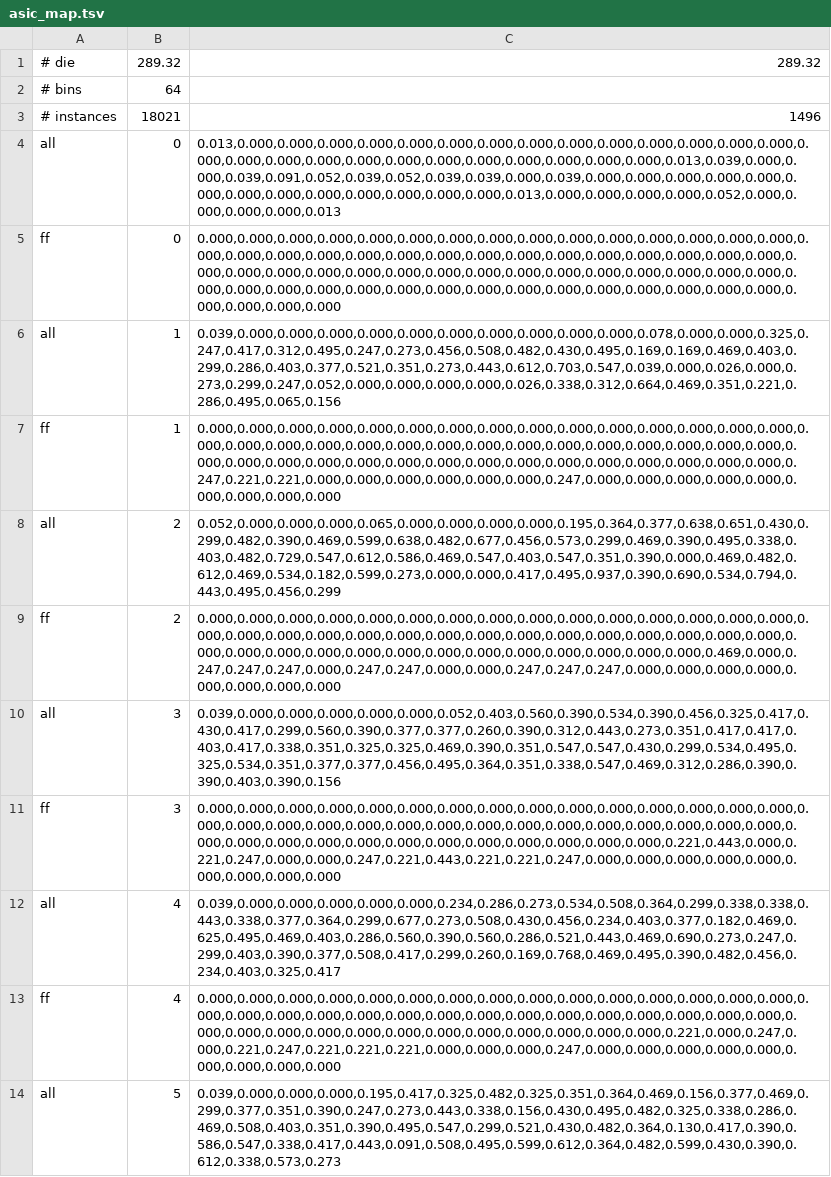
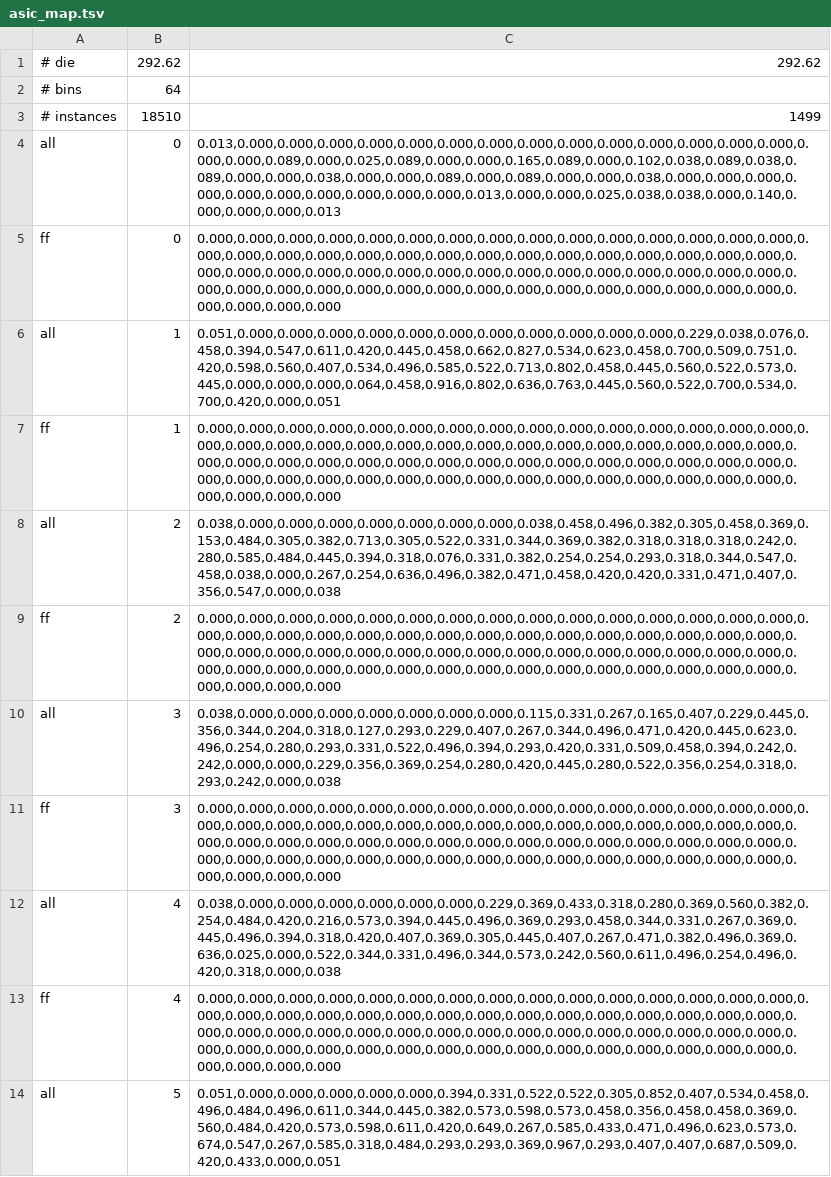
Before and after one commit to filmil/hdl-txhdl, a TSV file: docs/asic_map.tsv, drawn as a sheet; only a part is shown; the diff covers the shown part only; the diff names each change by its address in the sheet, - before the commit and + after, or states it on an @@ line.

```diff
--- a/docs/asic_map.tsv
+++ b/docs/asic_map.tsv
-B1: 289.32
+B1: 292.62
-C1: 289.32
+C1: 292.62
-B3: 18021
+B3: 18510
-C3: 1496
+C3: 1499
-C4: 0.013,0.000,0.000,0.000,0.000,0.000,0.000,0.000,0.000,0.000,0.000,0.000,0.000,0.000,0.000,0.000,0.000,0.000,0.000,0.000,0.000,0.000,0.000,0.000,0.000,0.000,0.000,0.013,0.039,0.000,0.000,0.039,0.091,0.052,0.039,0.052,0.039,0.039,0.000,0.039,0.000,0.000,0.000,0.000,0.000,0.000,0.000,0.000,0.000,0.000,0.000,0.000,0.000,0.013,0.000,0.000,0.000,0.000,0.052,0.000,0.000,0.000,0.000,0.013
+C4: 0.013,0.000,0.000,0.000,0.000,0.000,0.000,0.000,0.000,0.000,0.000,0.000,0.000,0.000,0.000,0.000,0.000,0.089,0.000,0.025,0.089,0.000,0.000,0.165,0.089,0.000,0.102,0.038,0.089,0.038,0.089,0.000,0.000,0.038,0.000,0.000,0.089,0.000,0.089,0.000,0.000,0.038,0.000,0.000,0.000,0.000,0.000,0.000,0.000,0.000,0.000,0.000,0.013,0.000,0.000,0.025,0.038,0.038,0.000,0.140,0.000,0.000,0.000,0.013
-C6: 0.039,0.000,0.000,0.000,0.000,0.000,0.000,0.000,0.000,0.000,0.000,0.078,0.000,0.000,0.325,0.247,0.417,0.312,0.495,0.247,0.273,0.456,0.508,0.482,0.430,0.495,0.169,0.169,0.469,0.403,0.299,0.286,0.403,0.377,0.521,0.351,0.273,0.443,0.612,0.703,0.547,0.039,0.000,0.026,0.000,0.273,0.299,0.247,0.052,0.000,0.000,0.000,0.000,0.026,0.338,0.312,0.664,0.469,0.351,0.221,0.286,0.495,0.065,0.156
+C6: 0.051,0.000,0.000,0.000,0.000,0.000,0.000,0.000,0.000,0.000,0.000,0.000,0.229,0.038,0.076,0.458,0.394,0.547,0.611,0.420,0.445,0.458,0.662,0.827,0.534,0.623,0.458,0.700,0.509,0.751,0.420,0.598,0.560,0.407,0.534,0.496,0.585,0.522,0.713,0.802,0.458,0.445,0.560,0.522,0.573,0.445,0.000,0.000,0.000,0.064,0.458,0.916,0.802,0.636,0.763,0.445,0.560,0.522,0.700,0.534,0.700,0.420,0.000,0.051
-C7: 0.000,0.000,0.000,0.000,0.000,0.000,0.000,0.000,0.000,0.000,0.000,0.000,0.000,0.000,0.000,0.000,0.000,0.000,0.000,0.000,0.000,0.000,0.000,0.000,0.000,0.000,0.000,0.000,0.000,0.000,0.000,0.000,0.000,0.000,0.000,0.000,0.000,0.000,0.000,0.000,0.000,0.000,0.000,0.000,0.000,0.247,0.221,0.221,0.000,0.000,0.000,0.000,0.000,0.000,0.247,0.000,0.000,0.000,0.000,0.000,0.000,0.000,0.000,0.000
+C7: 0.000,0.000,0.000,0.000,0.000,0.000,0.000,0.000,0.000,0.000,0.000,0.000,0.000,0.000,0.000,0.000,0.000,0.000,0.000,0.000,0.000,0.000,0.000,0.000,0.000,0.000,0.000,0.000,0.000,0.000,0.000,0.000,0.000,0.000,0.000,0.000,0.000,0.000,0.000,0.000,0.000,0.000,0.000,0.000,0.000,0.000,0.000,0.000,0.000,0.000,0.000,0.000,0.000,0.000,0.000,0.000,0.000,0.000,0.000,0.000,0.000,0.000,0.000,0.000
-C8: 0.052,0.000,0.000,0.000,0.065,0.000,0.000,0.000,0.000,0.195,0.364,0.377,0.638,0.651,0.430,0.299,0.482,0.390,0.469,0.599,0.638,0.482,0.677,0.456,0.573,0.299,0.469,0.390,0.495,0.338,0.403,0.482,0.729,0.547,0.612,0.586,0.469,0.547,0.403,0.547,0.351,0.390,0.000,0.469,0.482,0.612,0.469,0.534,0.182,0.599,0.273,0.000,0.000,0.417,0.495,0.937,0.390,0.690,0.534,0.794,0.443,0.495,0.456,0.299
+C8: 0.038,0.000,0.000,0.000,0.000,0.000,0.000,0.000,0.038,0.458,0.496,0.382,0.305,0.458,0.369,0.153,0.484,0.305,0.382,0.713,0.305,0.522,0.331,0.344,0.369,0.382,0.318,0.318,0.318,0.242,0.280,0.585,0.484,0.445,0.394,0.318,0.076,0.331,0.382,0.254,0.254,0.293,0.318,0.344,0.547,0.458,0.038,0.000,0.267,0.254,0.636,0.496,0.382,0.471,0.458,0.420,0.420,0.331,0.471,0.407,0.356,0.547,0.000,0.038
-C9: 0.000,0.000,0.000,0.000,0.000,0.000,0.000,0.000,0.000,0.000,0.000,0.000,0.000,0.000,0.000,0.000,0.000,0.000,0.000,0.000,0.000,0.000,0.000,0.000,0.000,0.000,0.000,0.000,0.000,0.000,0.000,0.000,0.000,0.000,0.000,0.000,0.000,0.000,0.000,0.000,0.000,0.000,0.000,0.469,0.000,0.247,0.247,0.247,0.000,0.247,0.247,0.000,0.000,0.247,0.247,0.247,0.000,0.000,0.000,0.000,0.000,0.000,0.000,0.000
+C9: 0.000,0.000,0.000,0.000,0.000,0.000,0.000,0.000,0.000,0.000,0.000,0.000,0.000,0.000,0.000,0.000,0.000,0.000,0.000,0.000,0.000,0.000,0.000,0.000,0.000,0.000,0.000,0.000,0.000,0.000,0.000,0.000,0.000,0.000,0.000,0.000,0.000,0.000,0.000,0.000,0.000,0.000,0.000,0.000,0.000,0.000,0.000,0.000,0.000,0.000,0.000,0.000,0.000,0.000,0.000,0.000,0.000,0.000,0.000,0.000,0.000,0.000,0.000,0.000
-C10: 0.039,0.000,0.000,0.000,0.000,0.000,0.052,0.403,0.560,0.390,0.534,0.390,0.456,0.325,0.417,0.430,0.417,0.299,0.560,0.390,0.377,0.377,0.260,0.390,0.312,0.443,0.273,0.351,0.417,0.417,0.403,0.417,0.338,0.351,0.325,0.325,0.469,0.390,0.351,0.547,0.547,0.430,0.299,0.534,0.495,0.325,0.534,0.351,0.377,0.377,0.456,0.495,0.364,0.351,0.338,0.547,0.469,0.312,0.286,0.390,0.390,0.403,0.390,0.156
+C10: 0.038,0.000,0.000,0.000,0.000,0.000,0.000,0.000,0.115,0.331,0.267,0.165,0.407,0.229,0.445,0.356,0.344,0.204,0.318,0.127,0.293,0.229,0.407,0.267,0.344,0.496,0.471,0.420,0.445,0.623,0.496,0.254,0.280,0.293,0.331,0.522,0.496,0.394,0.293,0.420,0.331,0.509,0.458,0.394,0.242,0.242,0.000,0.000,0.229,0.356,0.369,0.254,0.280,0.420,0.445,0.280,0.522,0.356,0.254,0.318,0.293,0.242,0.000,0.038
-C11: 0.000,0.000,0.000,0.000,0.000,0.000,0.000,0.000,0.000,0.000,0.000,0.000,0.000,0.000,0.000,0.000,0.000,0.000,0.000,0.000,0.000,0.000,0.000,0.000,0.000,0.000,0.000,0.000,0.000,0.000,0.000,0.000,0.000,0.000,0.000,0.000,0.000,0.000,0.000,0.000,0.000,0.000,0.221,0.443,0.000,0.221,0.247,0.000,0.000,0.247,0.221,0.443,0.221,0.221,0.247,0.000,0.000,0.000,0.000,0.000,0.000,0.000,0.000,0.000
+C11: 0.000,0.000,0.000,0.000,0.000,0.000,0.000,0.000,0.000,0.000,0.000,0.000,0.000,0.000,0.000,0.000,0.000,0.000,0.000,0.000,0.000,0.000,0.000,0.000,0.000,0.000,0.000,0.000,0.000,0.000,0.000,0.000,0.000,0.000,0.000,0.000,0.000,0.000,0.000,0.000,0.000,0.000,0.000,0.000,0.000,0.000,0.000,0.000,0.000,0.000,0.000,0.000,0.000,0.000,0.000,0.000,0.000,0.000,0.000,0.000,0.000,0.000,0.000,0.000
-C12: 0.039,0.000,0.000,0.000,0.000,0.000,0.234,0.286,0.273,0.534,0.508,0.364,0.299,0.338,0.338,0.443,0.338,0.377,0.364,0.299,0.677,0.273,0.508,0.430,0.456,0.234,0.403,0.377,0.182,0.469,0.625,0.495,0.469,0.403,0.286,0.560,0.390,0.560,0.286,0.521,0.443,0.469,0.690,0.273,0.247,0.299,0.403,0.390,0.377,0.508,0.417,0.299,0.260,0.169,0.768,0.469,0.495,0.390,0.482,0.456,0.234,0.403,0.325,0.417
+C12: 0.038,0.000,0.000,0.000,0.000,0.000,0.000,0.229,0.369,0.433,0.318,0.280,0.369,0.560,0.382,0.254,0.484,0.420,0.216,0.573,0.394,0.445,0.496,0.369,0.293,0.458,0.344,0.331,0.267,0.369,0.445,0.496,0.394,0.318,0.420,0.407,0.369,0.305,0.445,0.407,0.267,0.471,0.382,0.496,0.369,0.636,0.025,0.000,0.522,0.344,0.331,0.496,0.344,0.573,0.242,0.560,0.611,0.496,0.254,0.496,0.420,0.318,0.000,0.038
-C13: 0.000,0.000,0.000,0.000,0.000,0.000,0.000,0.000,0.000,0.000,0.000,0.000,0.000,0.000,0.000,0.000,0.000,0.000,0.000,0.000,0.000,0.000,0.000,0.000,0.000,0.000,0.000,0.000,0.000,0.000,0.000,0.000,0.000,0.000,0.000,0.000,0.000,0.000,0.000,0.000,0.000,0.000,0.221,0.000,0.247,0.000,0.221,0.247,0.221,0.221,0.221,0.000,0.000,0.000,0.247,0.000,0.000,0.000,0.000,0.000,0.000,0.000,0.000,0.000
+C13: 0.000,0.000,0.000,0.000,0.000,0.000,0.000,0.000,0.000,0.000,0.000,0.000,0.000,0.000,0.000,0.000,0.000,0.000,0.000,0.000,0.000,0.000,0.000,0.000,0.000,0.000,0.000,0.000,0.000,0.000,0.000,0.000,0.000,0.000,0.000,0.000,0.000,0.000,0.000,0.000,0.000,0.000,0.000,0.000,0.000,0.000,0.000,0.000,0.000,0.000,0.000,0.000,0.000,0.000,0.000,0.000,0.000,0.000,0.000,0.000,0.000,0.000,0.000,0.000
-C14: 0.039,0.000,0.000,0.000,0.195,0.417,0.325,0.482,0.325,0.351,0.364,0.469,0.156,0.377,0.469,0.299,0.377,0.351,0.390,0.247,0.273,0.443,0.338,0.156,0.430,0.495,0.482,0.325,0.338,0.286,0.469,0.508,0.403,0.351,0.390,0.495,0.547,0.299,0.521,0.430,0.482,0.364,0.130,0.417,0.390,0.586,0.547,0.338,0.417,0.443,0.091,0.508,0.495,0.599,0.612,0.364,0.482,0.599,0.430,0.390,0.612,0.338,0.573,0.273
+C14: 0.051,0.000,0.000,0.000,0.000,0.000,0.394,0.331,0.522,0.522,0.305,0.852,0.407,0.534,0.458,0.496,0.484,0.496,0.611,0.344,0.445,0.382,0.573,0.598,0.573,0.458,0.356,0.458,0.458,0.369,0.560,0.484,0.420,0.573,0.598,0.611,0.420,0.649,0.267,0.585,0.433,0.471,0.496,0.623,0.573,0.674,0.547,0.267,0.585,0.318,0.484,0.293,0.293,0.369,0.967,0.293,0.407,0.407,0.687,0.509,0.420,0.433,0.000,0.051
```
Also changed, not shown: 117 edited cells elsewhere in this file, 6 other files.
